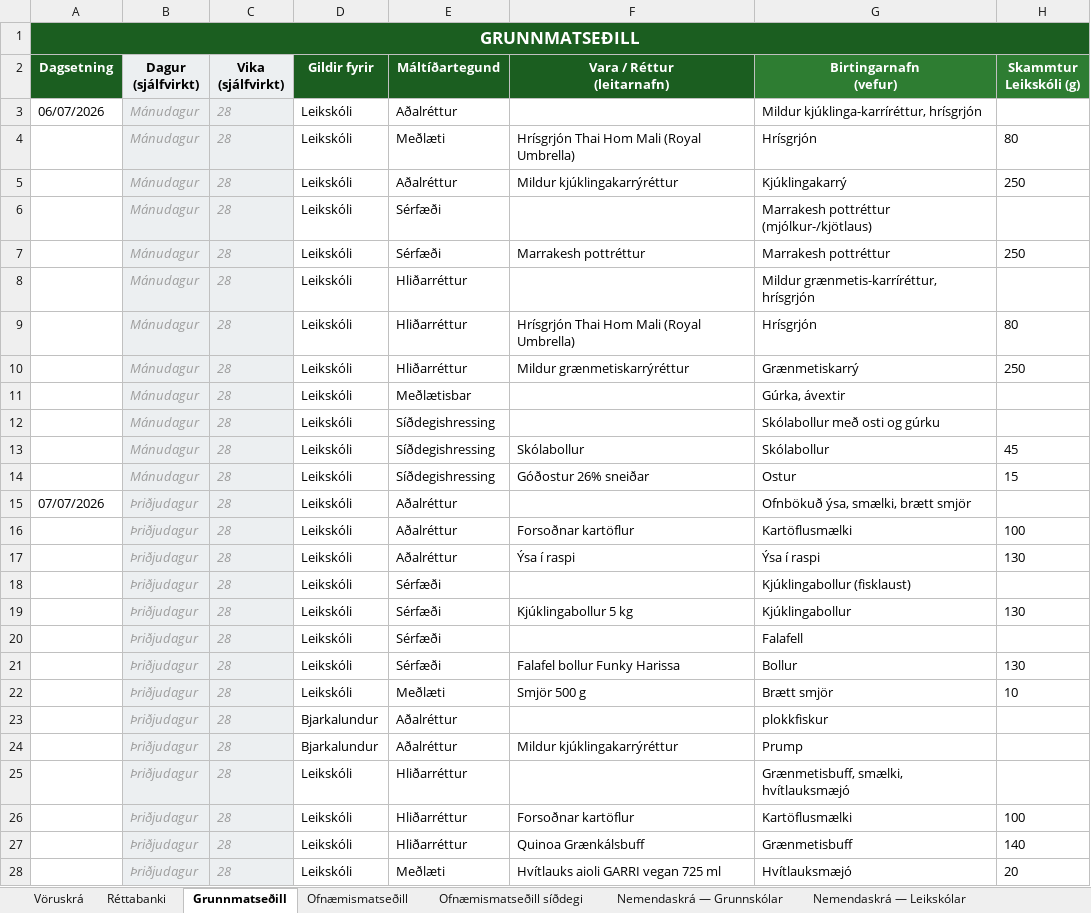
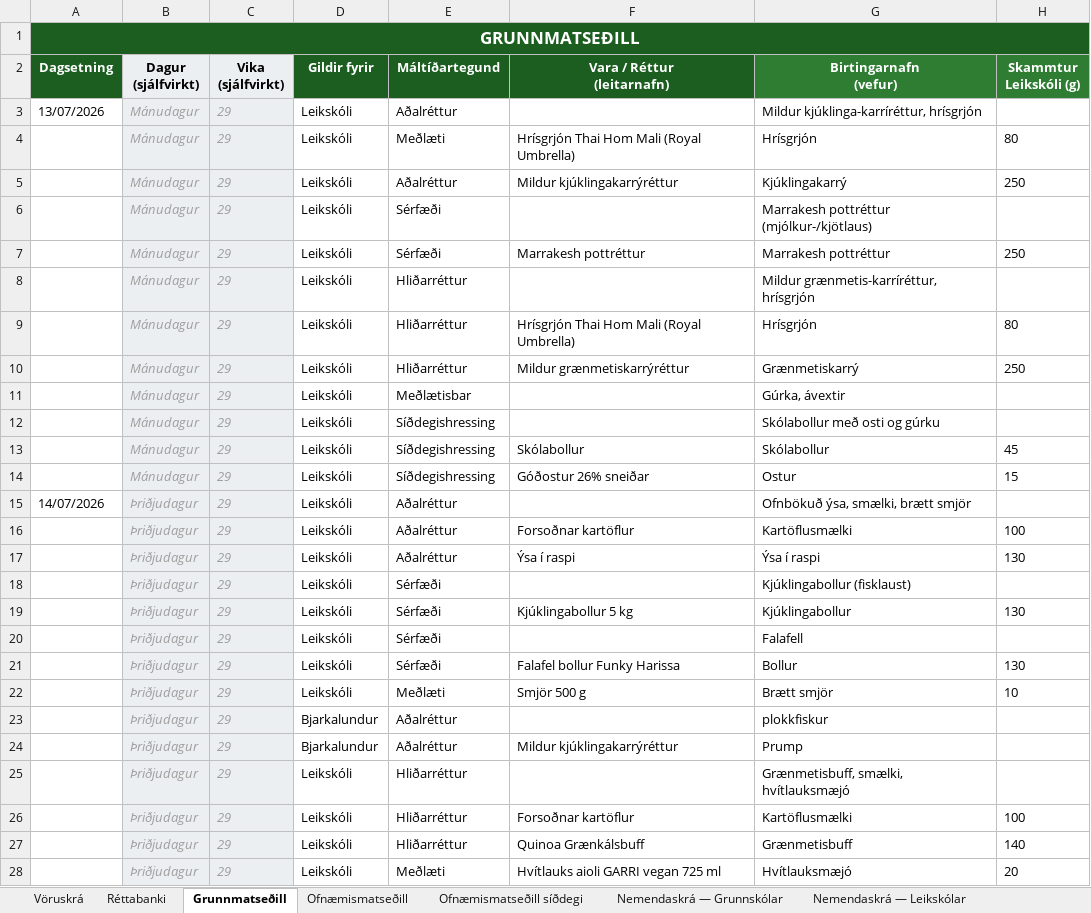
Before and after one commit to JohnBond87/matarstund, an Excel workbook: Matsedill.xlsx, sheet Grunnmatseðill, drawn as a sheet; only a part is shown; values as stored, in another font and other column widths than the file's, no borders; conditional formats not drawn; the diff covers the shown part only; the diff names each change by its address in the sheet, - before the commit and + after, or states it on an @@ line.

```diff
--- a/Matsedill.xlsx (sheet Grunnmatseðill)
+++ b/Matsedill.xlsx (sheet Grunnmatseðill)
-A3 (Dagsetning): 06/07/2026
+A3 (Dagsetning): 13/07/2026
-C3:C28 (Vika (sjálfvirkt)): 28
+C3:C28 (Vika (sjálfvirkt)): 29
-A15 (Dagsetning): 07/07/2026
+A15 (Dagsetning): 14/07/2026
```
Also changed, not shown: 55 edited cells elsewhere in this sheet, sheet Ofnæmismatseðill, sheet Ofnæmismatseðill síðdegi.
